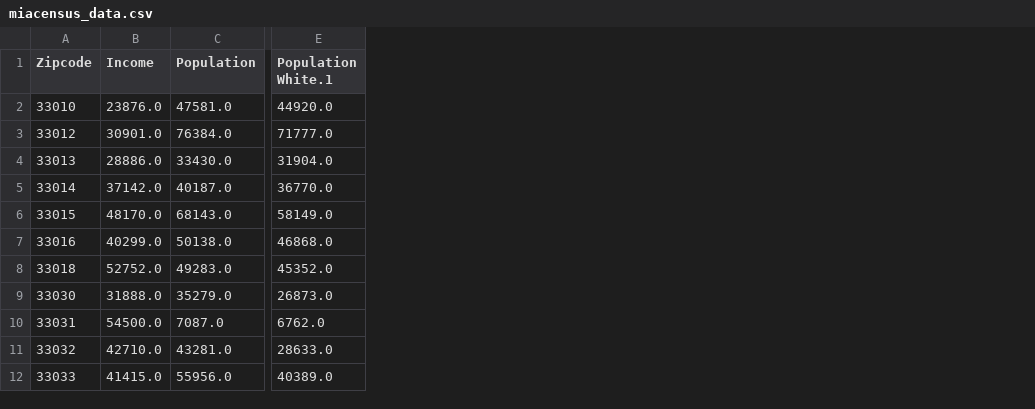
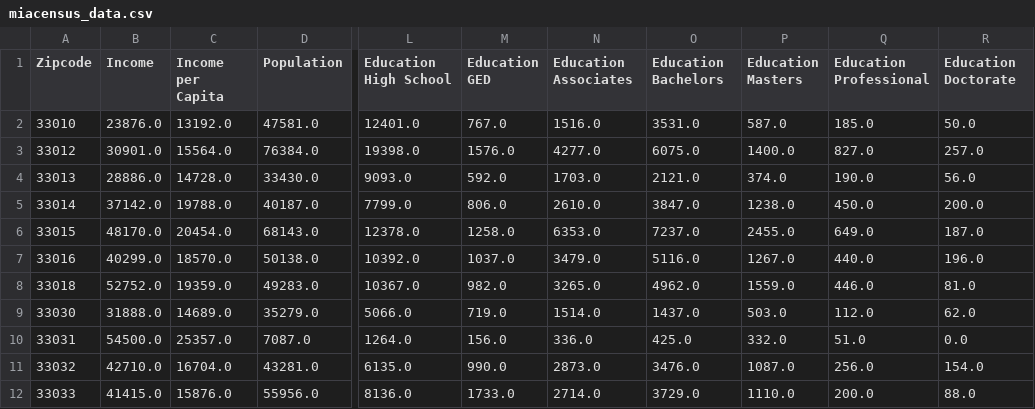
Before and after one commit to EJohnson7/Project-1, a CSV file: miacensus_data.csv, drawn as a sheet; only a part is shown, gaps mark what is left out; removed rows and columns are numbered as before the commit, all else as after; the diff names each change by its address in the sheet, - before the commit and + after, or states it on an @@ line.

```diff
--- a/miacensus_data.csv
+++ b/miacensus_data.csv
+column C (Income per Capita), rows 2-12: 13192.0 | 15564.0 | 14728.0 | 19788.0 | 20454.0 | 18570.0 | 19359.0 | 14689.0 | 25357.0 | 16704.0 | 15876.0
-column E (Population White.1), rows 2-12: 44920.0 | 71777.0 | 31904.0 | 36770.0 | 58149.0 | 46868.0 | 45352.0 | 26873.0 | 6762.0 | 28633.0 | 40389.0
+column L (Education High School), rows 2-12: 12401.0 | 19398.0 | 9093.0 | 7799.0 | 12378.0 | 10392.0 | 10367.0 | 5066.0 | 1264.0 | 6135.0 | 8136.0
+column M (Education GED), rows 2-12: 767.0 | 1576.0 | 592.0 | 806.0 | 1258.0 | 1037.0 | 982.0 | 719.0 | 156.0 | 990.0 | 1733.0
+column N (Education Associates), rows 2-12: 1516.0 | 4277.0 | 1703.0 | 2610.0 | 6353.0 | 3479.0 | 3265.0 | 1514.0 | 336.0 | 2873.0 | 2714.0
+column O (Education Bachelors), rows 2-12: 3531.0 | 6075.0 | 2121.0 | 3847.0 | 7237.0 | 5116.0 | 4962.0 | 1437.0 | 425.0 | 3476.0 | 3729.0
+column P (Education Masters), rows 2-12: 587.0 | 1400.0 | 374.0 | 1238.0 | 2455.0 | 1267.0 | 1559.0 | 503.0 | 332.0 | 1087.0 | 1110.0
+column Q (Education Professional), rows 2-12: 185.0 | 827.0 | 190.0 | 450.0 | 649.0 | 440.0 | 446.0 | 112.0 | 51.0 | 256.0 | 200.0
+column R (Education Doctorate), rows 2-12: 50.0 | 257.0 | 56.0 | 200.0 | 187.0 | 196.0 | 81.0 | 62.0 | 0.0 | 154.0 | 88.0
```
Also changed, not shown: 7 other files.
